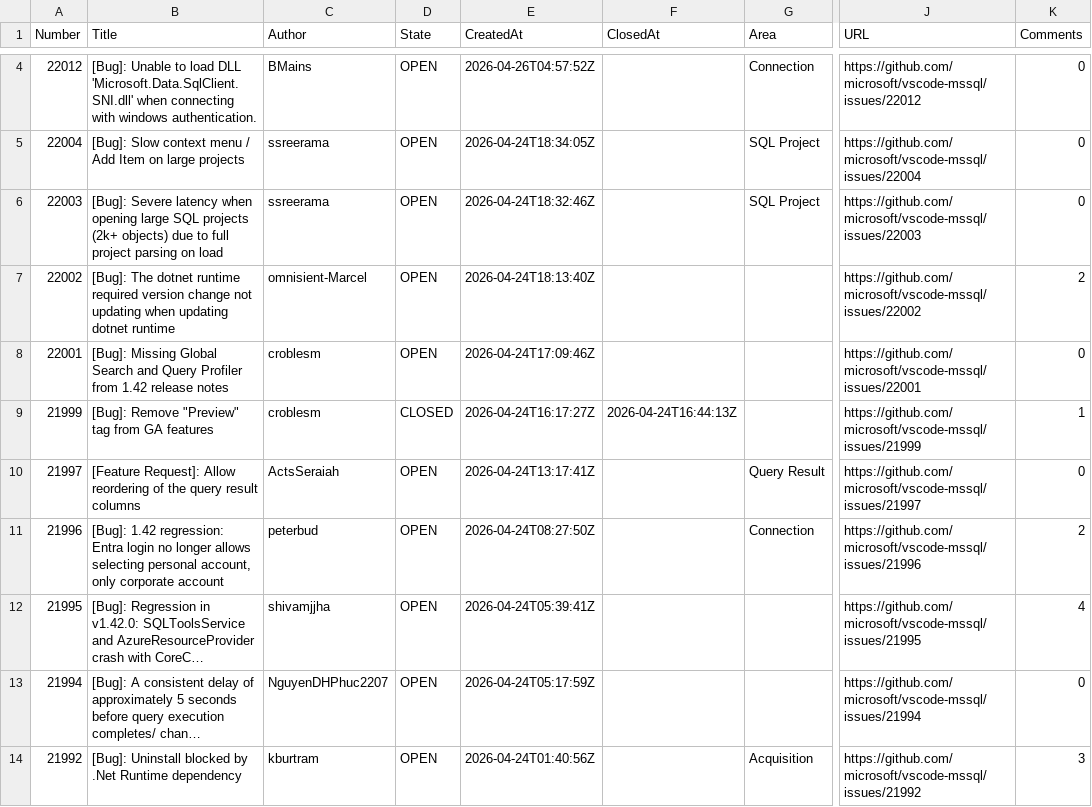
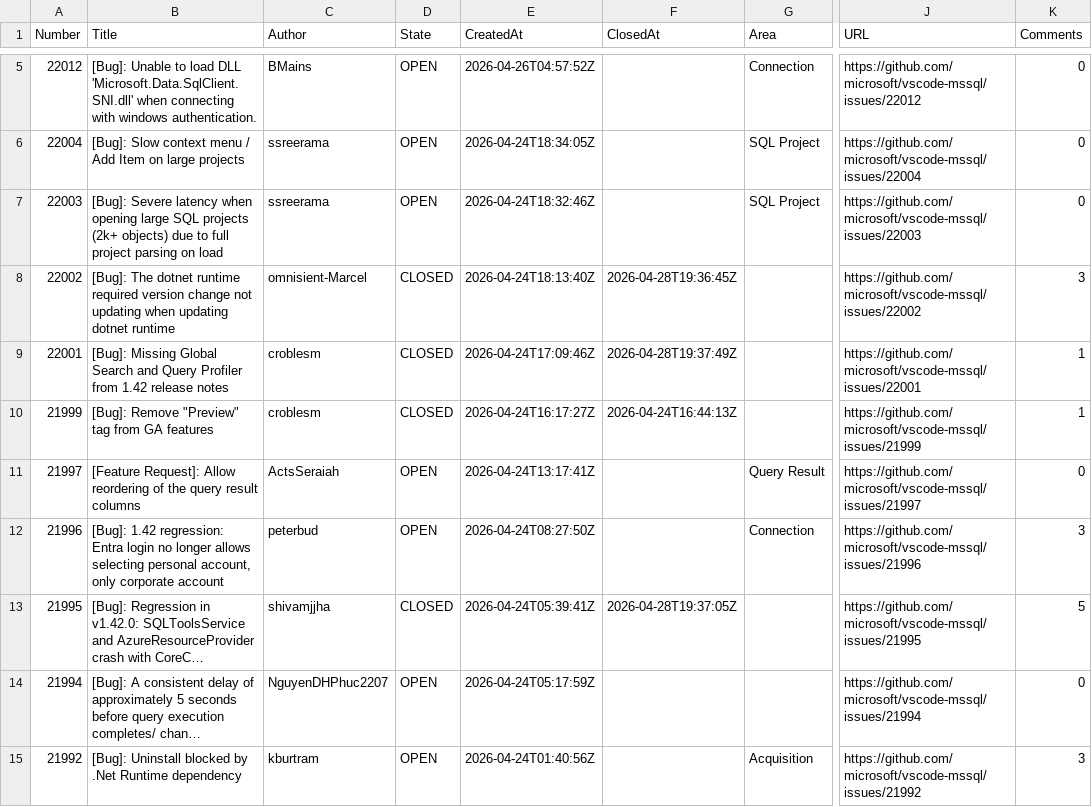
Before and after one commit to aasimkhan30/vscode-mssql-issues, a CSV file: microsoft-vscode-mssql-issues.csv, drawn as a sheet; only a part is shown, gaps mark what is left out; long unchanged cells end in …; addresses are those after the commit; the diff covers the shown part only; the diff names each change by its address in the sheet, - before the commit and + after, or states it on an @@ line.

```diff
--- a/microsoft-vscode-mssql-issues.csv
+++ b/microsoft-vscode-mssql-issues.csv
-D8:D9 (State): OPEN
+D8:D9 (State): CLOSED
-F8 (ClosedAt): (empty)
+F8 (ClosedAt): 2026-04-28T19:36:45Z
-K8 (Comments): 2
+K8 (Comments): 3
-F9 (ClosedAt): (empty)
+F9 (ClosedAt): 2026-04-28T19:37:49Z
-K9 (Comments): 0
+K9 (Comments): 1
-K12 (Comments): 2
+K12 (Comments): 3
-D13 (State): OPEN
+D13 (State): CLOSED
-F13 (ClosedAt): (empty)
+F13 (ClosedAt): 2026-04-28T19:37:05Z
-K13 (Comments): 4
+K13 (Comments): 5
```
Also changed, not shown: 1 added row and 6 edited cells elsewhere in this file, 2 other files.
